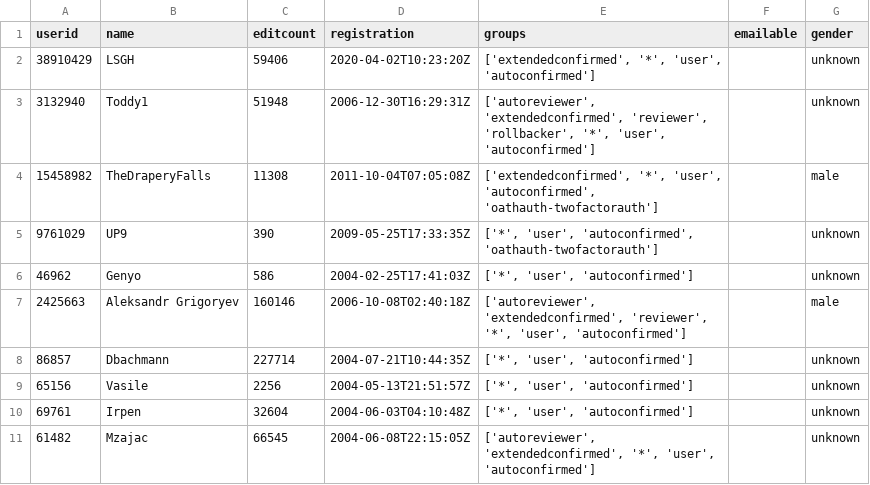
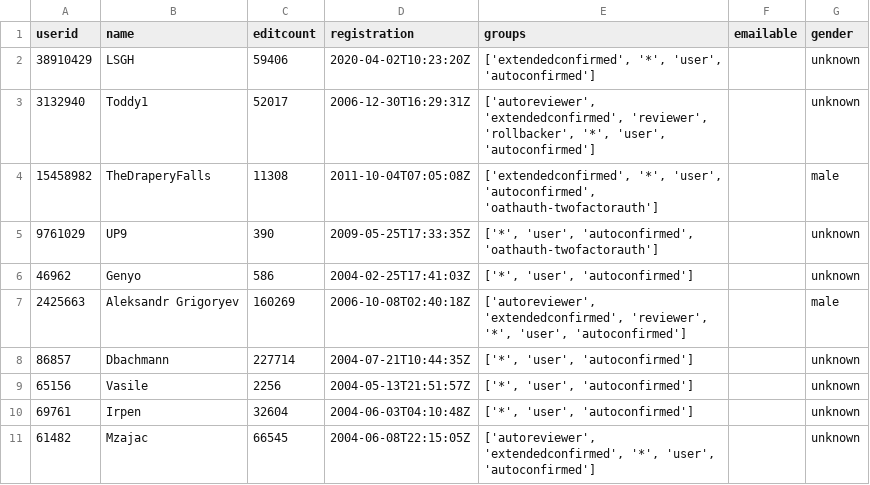
Before and after one commit to dh-epfl-students/dhlab-cultural-weaponisation-ukraine-benchmark, a CSV file: datas/interim/all_user_profiles.csv, drawn as a sheet.

```diff
--- a/datas/interim/all_user_profiles.csv
+++ b/datas/interim/all_user_profiles.csv
@@ -2,3 +2,3 @@ userid,name,editcount,registration,groups,emailable,gender
 38910429,LSGH,59406,2020-04-02T10:23:20Z,"['extendedconfirmed', '*', 'user', 'autoconfirmed']",,unknown
-3132940,Toddy1,51948,2006-12-30T16:29:31Z,"['autoreviewer', 'extendedconfirmed', 'reviewer', 'rollbacker', '*', 'user', 'autoconfirmed']",,unknown
+3132940,Toddy1,52017,2006-12-30T16:29:31Z,"['autoreviewer', 'extendedconfirmed', 'reviewer', 'rollbacker', '*', 'user', 'autoconfirmed']",,unknown
 15458982,TheDraperyFalls,11308,2011-10-04T07:05:08Z,"['extendedconfirmed', '*', 'user', 'autoconfirmed', 'oathauth-twofactorauth']",,male
@@ -6,3 +6,3 @@ userid,name,editcount,registration,groups,emailable,gender
 46962,Genyo,586,2004-02-25T17:41:03Z,"['*', 'user', 'autoconfirmed']",,unknown
-2425663,Aleksandr Grigoryev,160146,2006-10-08T02:40:18Z,"['autoreviewer', 'extendedconfirmed', 'reviewer', '*', 'user', 'autoconfirmed']",,male
+2425663,Aleksandr Grigoryev,160269,2006-10-08T02:40:18Z,"['autoreviewer', 'extendedconfirmed', 'reviewer', '*', 'user', 'autoconfirmed']",,male
 86857,Dbachmann,227714,2004-07-21T10:44:35Z,"['*', 'user', 'autoconfirmed']",,unknown
```
Also changed, not shown: 1 other file.
